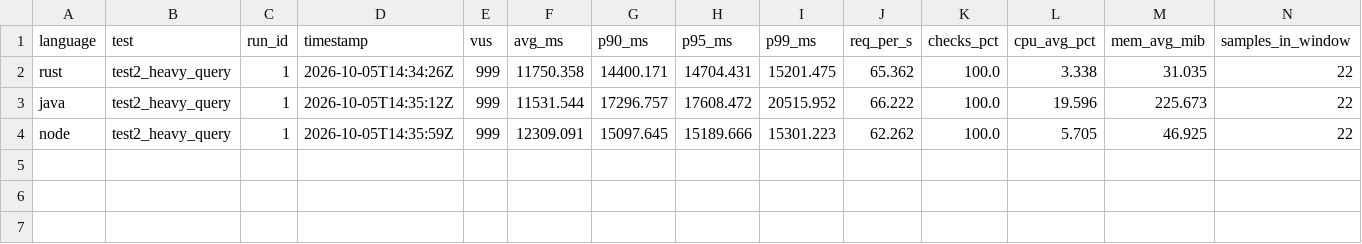
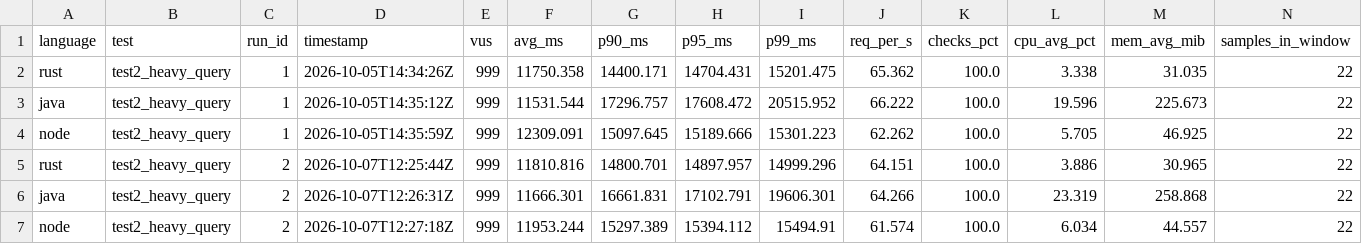
Before and after one commit to alescarpino/tesi-rust-benchmark, a CSV file: results/raw/test2_heavy_query.csv, drawn as a sheet.

Commit message:
verfica funzionamento test 2

```diff
--- a/results/raw/test2_heavy_query.csv
+++ b/results/raw/test2_heavy_query.csv
@@ -4 +4,4 @@ java,test2_heavy_query,1,2026-10-05T14:35:12Z,999,11531.544,17296.757,17608.472,
 node,test2_heavy_query,1,2026-10-05T14:35:59Z,999,12309.091,15097.645,15189.666,15301.223,62.262,100.0,5.705,46.925,22
+rust,test2_heavy_query,2,2026-10-07T12:25:44Z,999,11810.816,14800.701,14897.957,14999.296,64.151,100.0,3.886,30.965,22
+java,test2_heavy_query,2,2026-10-07T12:26:31Z,999,11666.301,16661.831,17102.791,19606.301,64.266,100.0,23.319,258.868,22
+node,test2_heavy_query,2,2026-10-07T12:27:18Z,999,11953.244,15297.389,15394.112,15494.91,61.574,100.0,6.034,44.557,22
```
